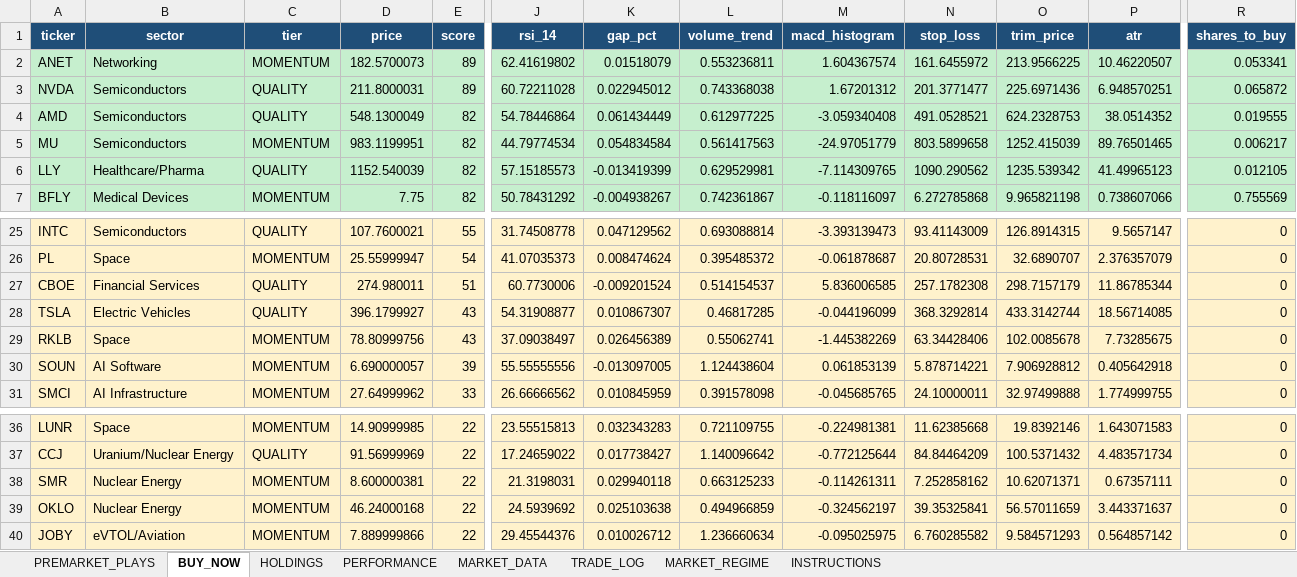
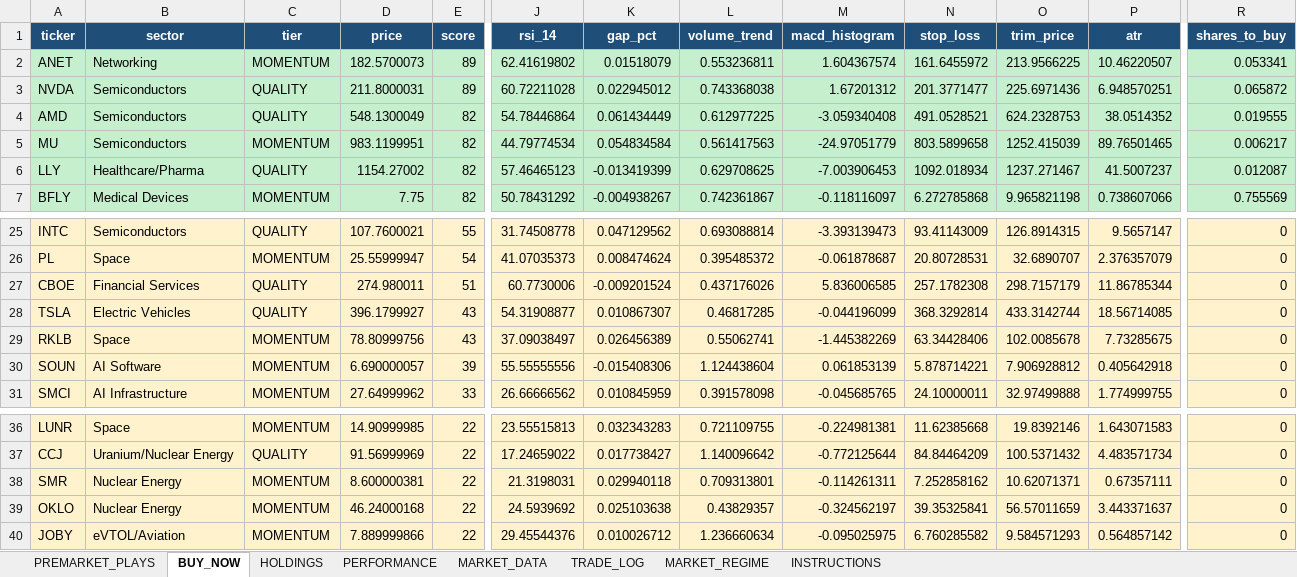
Before and after one commit to nicklc14/trading-engine-v2, an Excel workbook: output/trading_summary.xlsx, sheet BUY_NOW, drawn as a sheet; only a part is shown, gaps mark what is left out; values as stored, in another font and other column widths than the file's, no borders; the diff names each change by its address in the sheet, - before the commit and + after, or states it on an @@ line.

```diff
--- a/output/trading_summary.xlsx (sheet BUY_NOW)
+++ b/output/trading_summary.xlsx (sheet BUY_NOW)
-D6 (price): 1152.540039
+D6 (price): 1154.27002
-J6 (rsi_14): 57.15185573
+J6 (rsi_14): 57.46465123
-L6 (volume_trend): 0.629529981
+L6 (volume_trend): 0.629708625
-M6 (macd_histogram): -7.114309765
+M6 (macd_histogram): -7.003906453
-N6 (stop_loss): 1090.290562
+N6 (stop_loss): 1092.018934
-O6 (trim_price): 1235.539342
+O6 (trim_price): 1237.271467
-P6 (atr): 41.49965123
+P6 (atr): 41.5007237
-R6 (shares_to_buy): 0.012105
+R6 (shares_to_buy): 0.012087
-L27 (volume_trend): 0.514154537
+L27 (volume_trend): 0.437176026
-K30 (gap_pct): -0.013097005
+K30 (gap_pct): -0.015408306
-L38 (volume_trend): 0.663125233
+L38 (volume_trend): 0.709313801
-L39 (volume_trend): 0.494966859
+L39 (volume_trend): 0.43829357
```
Also changed, not shown: sheet PREMARKET_PLAYS, sheet MARKET_DATA, 3 other files.
